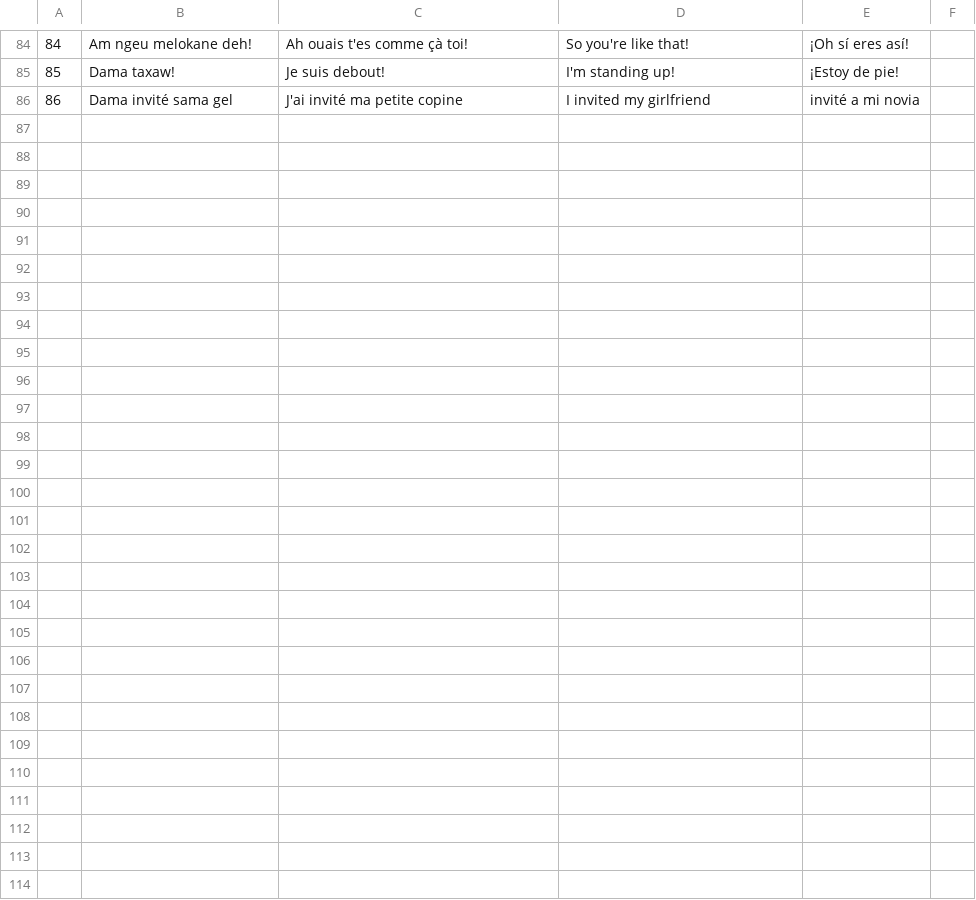
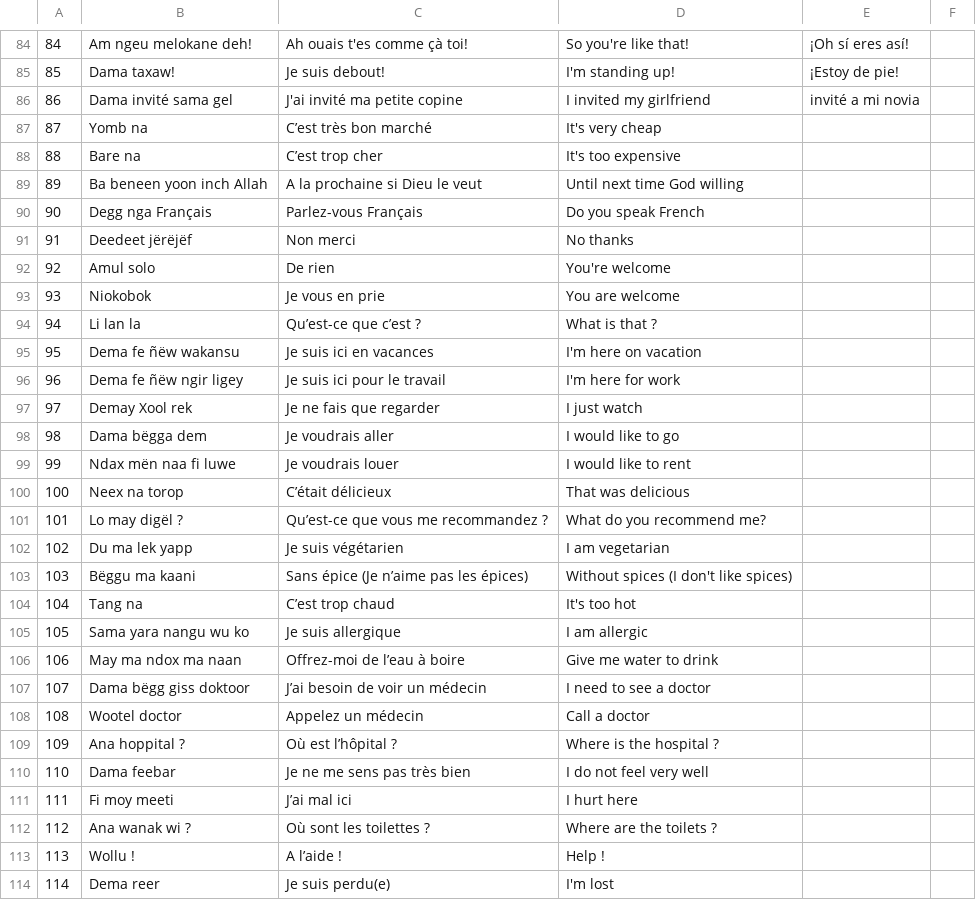
Before and after one commit to MedouneSGB/Waxtane, a CSV file: data/waxtane.csv, drawn as a sheet; only a part is shown, gaps mark what is left out; the diff names each change by its address in the sheet, - before the commit and + after, or states it on an @@ line.

Commit message:
Update waxtane.csv

```diff
--- a/data/waxtane.csv
+++ b/data/waxtane.csv
+row 87: 87 | Yomb na | C’est très bon marché | It's very cheap
+row 88: 88 | Bare na | C’est trop cher | It's too expensive
+row 89: 89 | Ba beneen yoon inch Allah | A la prochaine si Dieu le veut | Until next time God willing
+row 90: 90 | Degg nga Français | Parlez-vous Français | Do you speak French
+row 91: 91 | Deedeet jërëjëf | Non merci | No thanks
+row 92: 92 | Amul solo | De rien | You're welcome
+row 93: 93 | Niokobok | Je vous en prie | You are welcome
+row 94: 94 | Li lan la | Qu’est-ce que c’est ? | What is that ?
+row 95: 95 | Dema fe ñëw wakansu | Je suis ici en vacances | I'm here on vacation
+row 96: 96 | Dema fe ñëw ngir ligey | Je suis ici pour le travail | I'm here for work
+row 97: 97 | Demay Xool rek | Je ne fais que regarder | I just watch
+row 98: 98 | Dama bëgga dem | Je voudrais aller | I would like to go
+row 99: 99 | Ndax mën naa fi luwe | Je voudrais louer | I would like to rent
+row 100: 100 | Neex na torop | C’était délicieux | That was delicious
+row 101: 101 | Lo may digël ? | Qu’est-ce que vous me recommandez ? | What do you recommend me?
+row 102: 102 | Du ma lek yapp | Je suis végétarien | I am vegetarian
+row 103: 103 | Bëggu ma kaani | Sans épice (Je n’aime pas les épices) | Without spices (I don't like spices)
+row 104: 104 | Tang na | C’est trop chaud | It's too hot
+row 105: 105 | Sama yara nangu wu ko | Je suis allergique | I am allergic
+row 106: 106 | May ma ndox ma naan | Offrez-moi de l’eau à boire | Give me water to drink
+row 107: 107 | Dama bëgg giss doktoor | J’ai besoin de voir un médecin | I need to see a doctor
+row 108: 108 | Wootel doctor | Appelez un médecin | Call a doctor
+row 109: 109 | Ana hoppital ? | Où est l’hôpital ? | Where is the hospital ?
+row 110: 110 | Dama feebar | Je ne me sens pas très bien | I do not feel very well
+row 111: 111 | Fi moy meeti | J’ai mal ici | I hurt here
+row 112: 112 | Ana wanak wi ? | Où sont les toilettes ? | Where are the toilets ?
+row 113: 113 | Wollu ! | A l’aide ! | Help !
+row 114: 114 | Dema reer | Je suis perdu(e) | I'm lost
```
